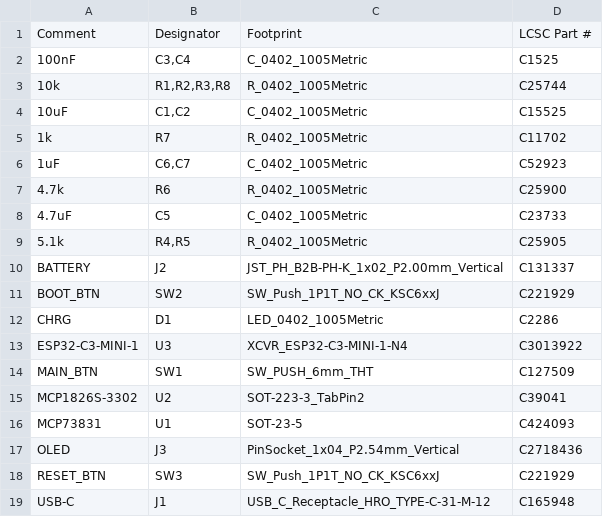
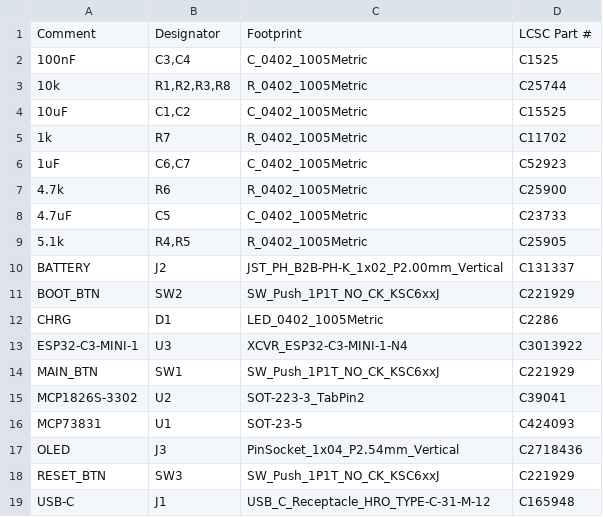
Before and after one commit to Breadboardy/Geedo-Hub, a CSV file: hardware/fab/bom.csv, drawn as a sheet.

```diff
--- a/hardware/fab/bom.csv
+++ b/hardware/fab/bom.csv
@@ -13,3 +13,3 @@ CHRG,D1,LED_0402_1005Metric,C2286
 ESP32-C3-MINI-1,U3,XCVR_ESP32-C3-MINI-1-N4,C3013922
-MAIN_BTN,SW1,SW_PUSH_6mm_THT,C127509
+MAIN_BTN,SW1,SW_Push_1P1T_NO_CK_KSC6xxJ,C221929
 MCP1826S-3302,U2,SOT-223-3_TabPin2,C39041
```
Also changed, not shown: hardware/fab/cpl.csv, 2 other files.
